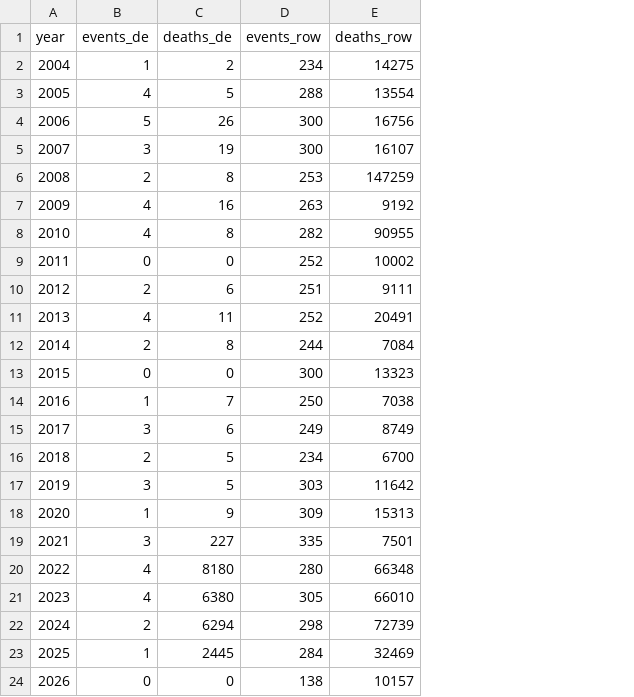
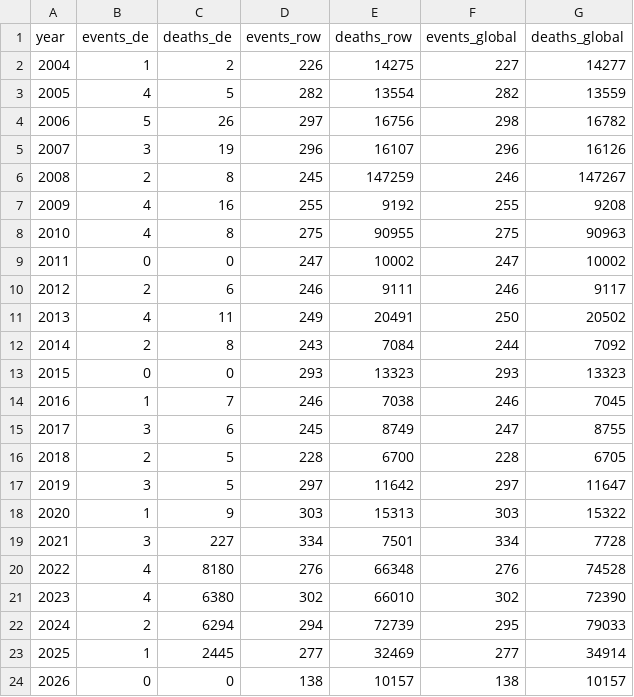
Before and after one commit to davidsthrm/bundestag-climate-change, a CSV file: results/3_data_preparation/tables/04b_disasters_per_year.csv, drawn as a sheet; the diff names each change by its address in the sheet, - before the commit and + after, or states it on an @@ line.

```diff
--- a/results/3_data_preparation/tables/04b_disasters_per_year.csv
+++ b/results/3_data_preparation/tables/04b_disasters_per_year.csv
+column F (events_global), rows 2-24: 227 | 282 | 298 | 296 | 246 | 255 | 275 | 247 | 246 | 250 | 244 | 293 | 246 | 247 | 228 | 297 | 303 | 334 | 276 | 302 | 295 | 277 | 138
+column G (deaths_global), rows 2-24: 14277 | 13559 | 16782 | 16126 | 147267 | 9208 | 90963 | 10002 | 9117 | 20502 | 7092 | 13323 | 7045 | 8755 | 6705 | 11647 | 15322 | 7728 | 74528 | 72390 | 79033 | 34914 | 10157
-D2 (events_row): 234
+D2 (events_row): 226
-D3 (events_row): 288
+D3 (events_row): 282
-D4 (events_row): 300
+D4 (events_row): 297
-D5 (events_row): 300
+D5 (events_row): 296
-D6 (events_row): 253
+D6 (events_row): 245
-D7 (events_row): 263
+D7 (events_row): 255
-D8 (events_row): 282
+D8 (events_row): 275
-D9 (events_row): 252
+D9 (events_row): 247
-D10 (events_row): 251
+D10 (events_row): 246
-D11 (events_row): 252
+D11 (events_row): 249
-D12 (events_row): 244
+D12 (events_row): 243
-D13 (events_row): 300
+D13 (events_row): 293
-D14 (events_row): 250
+D14 (events_row): 246
-D15 (events_row): 249
+D15 (events_row): 245
-D16 (events_row): 234
+D16 (events_row): 228
-D17 (events_row): 303
+D17 (events_row): 297
-D18 (events_row): 309
+D18 (events_row): 303
-D19 (events_row): 335
+D19 (events_row): 334
-D20 (events_row): 280
+D20 (events_row): 276
-D21 (events_row): 305
+D21 (events_row): 302
-D22 (events_row): 298
+D22 (events_row): 294
-D23 (events_row): 284
+D23 (events_row): 277
```
Also changed, not shown: 4 other files.
